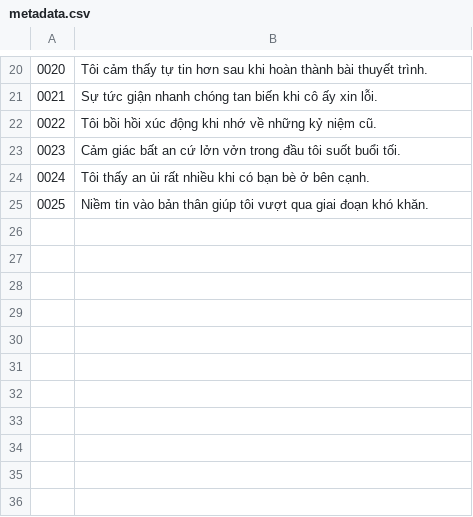
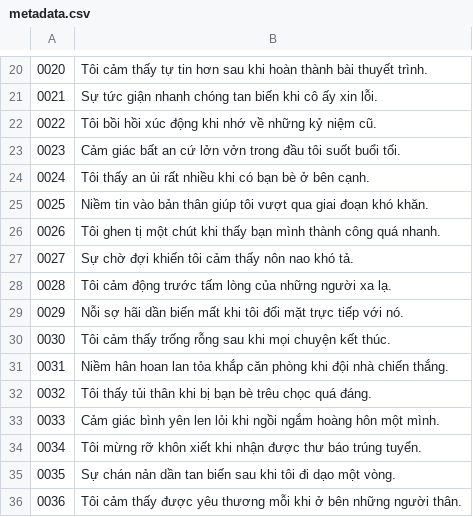
Before and after one commit to CongPhuongInfo/VoiceRecorder, a CSV file: VoiceRecorder/bin/Release/net9.0-windows/dataset/08_cam_xuc/metadata.csv, drawn as a sheet; only a part is shown, gaps mark what is left out.

```diff
--- a/VoiceRecorder/bin/Release/net9.0-windows/dataset/08_cam_xuc/metadata.csv
+++ b/VoiceRecorder/bin/Release/net9.0-windows/dataset/08_cam_xuc/metadata.csv
@@ -25 +25,12 @@
 0025|Niềm tin vào bản thân giúp tôi vượt qua giai đoạn khó khăn.
+0026|Tôi ghen tị một chút khi thấy bạn mình thành công quá nhanh.
+0027|Sự chờ đợi khiến tôi cảm thấy nôn nao khó tả.
+0028|Tôi cảm động trước tấm lòng của những người xa lạ.
+0029|Nỗi sợ hãi dần biến mất khi tôi đối mặt trực tiếp với nó.
+0030|Tôi cảm thấy trống rỗng sau khi mọi chuyện kết thúc.
+0031|Niềm hân hoan lan tỏa khắp căn phòng khi đội nhà chiến thắng.
+0032|Tôi thấy tủi thân khi bị bạn bè trêu chọc quá đáng.
+0033|Cảm giác bình yên len lỏi khi ngồi ngắm hoàng hôn một mình.
+0034|Tôi mừng rỡ khôn xiết khi nhận được thư báo trúng tuyển.
+0035|Sự chán nản dần tan biến sau khi tôi đi dạo một vòng.
+0036|Tôi cảm thấy được yêu thương mỗi khi ở bên những người thân.
```
Also changed, not shown: 12 other files.
